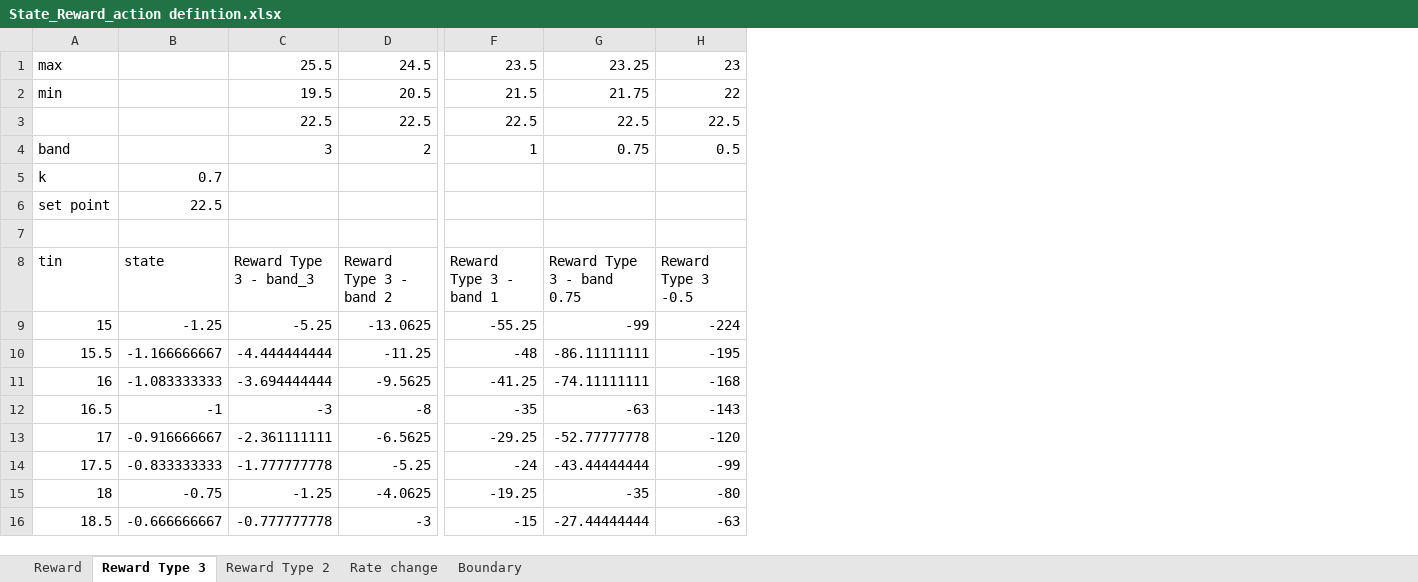
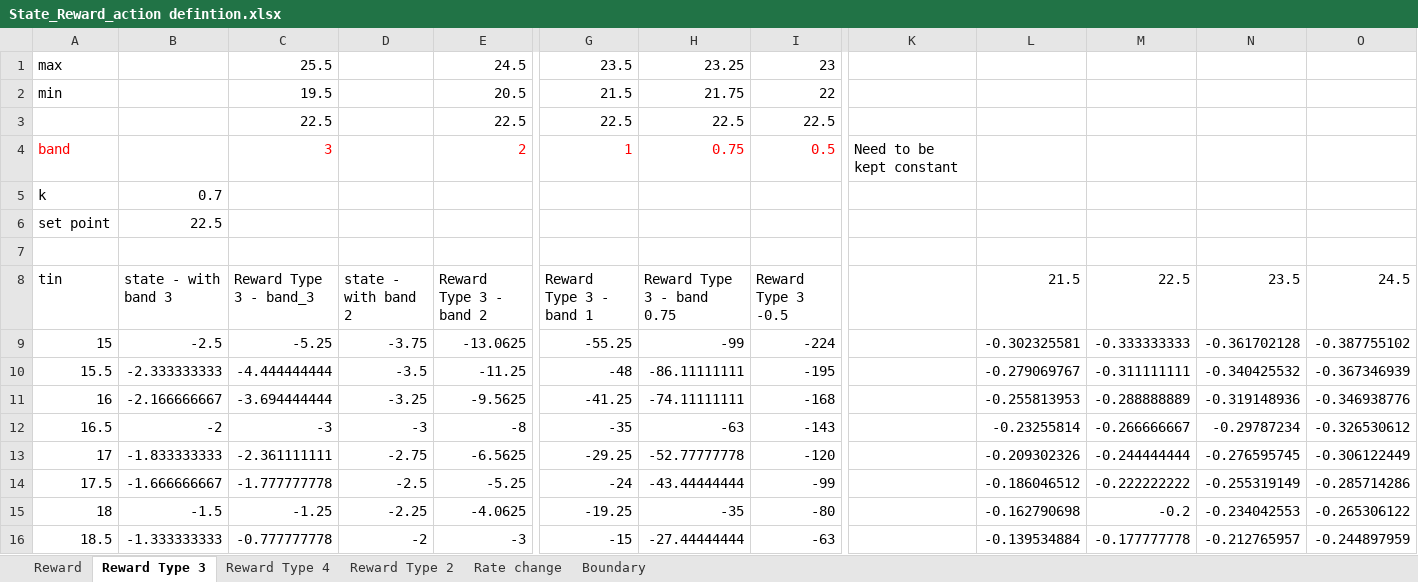
Before and after one commit to yaju1995/Object-Oriented-Dwelling-Simulator, an Excel workbook: SRC/Controller/HVAC_controller/State_Reward_action defintion.xlsx, sheet Reward Type 3, drawn as a sheet; only a part is shown, gaps mark what is left out; values as stored, in another font and other column widths than the file's, no borders; charts and pictures not drawn; addresses are those after the commit; the diff covers the shown part only; the diff names each change by its address in the sheet, - before the commit and + after, or states it on an @@ line.

```diff
--- a/SRC/Controller/HVAC_controller/State_Reward_action defintion.xlsx (sheet Reward Type 3)
+++ b/SRC/Controller/HVAC_controller/State_Reward_action defintion.xlsx (sheet Reward Type 3)
+sheet tab: Reward Type 4
+column D (state - with band 2), rows 9-16: -3.75 | -3.5 | -3.25 | -3 | -2.75 | -2.5 | -2.25 | -2
+column K, row 4: Need to be kept constant
+column L (21.5), rows 9-16: -0.302325581 | -0.279069767 | -0.255813953 | -0.23255814 | -0.209302326 | -0.186046512 | -0.162790698 | -0.139534884
+column M (22.5), rows 9-16: -0.333333333 | -0.311111111 | -0.288888889 | -0.266666667 | -0.244444444 | -0.222222222 | -0.2 | -0.177777778
+column N (23.5), rows 9-16: -0.361702128 | -0.340425532 | -0.319148936 | -0.29787234 | -0.276595745 | -0.255319149 | -0.234042553 | -0.212765957
+column O (24.5), rows 9-16: -0.387755102 | -0.367346939 | -0.346938776 | -0.326530612 | -0.306122449 | -0.285714286 | -0.265306122 | -0.244897959
-A4 text colour: black
+A4 text colour: #FF0000
-C4 text colour: black
+C4 text colour: #FF0000
-E4 text colour: black
+E4 text colour: #FF0000
-G4:I4 text colour: black
+G4:I4 text colour: #FF0000
-B8: state
+B8: state - with band 3
-B9 (state - with band 3): -1.25
+B9 (state - with band 3): -2.5
-B10 (state - with band 3): -1.166666667
+B10 (state - with band 3): -2.333333333
-B11 (state - with band 3): -1.083333333
+B11 (state - with band 3): -2.166666667
-B12 (state - with band 3): -1
+B12 (state - with band 3): -2
-B13 (state - with band 3): -0.916666667
+B13 (state - with band 3): -1.833333333
-B14 (state - with band 3): -0.833333333
+B14 (state - with band 3): -1.666666667
-B15 (state - with band 3): -0.75
+B15 (state - with band 3): -1.5
-B16 (state - with band 3): -0.666666667
+B16 (state - with band 3): -1.333333333
```
Also changed, not shown: 22 edited cells and cell formats elsewhere in this sheet, formulas that keep their value, charts or pictures, 4 other files.
